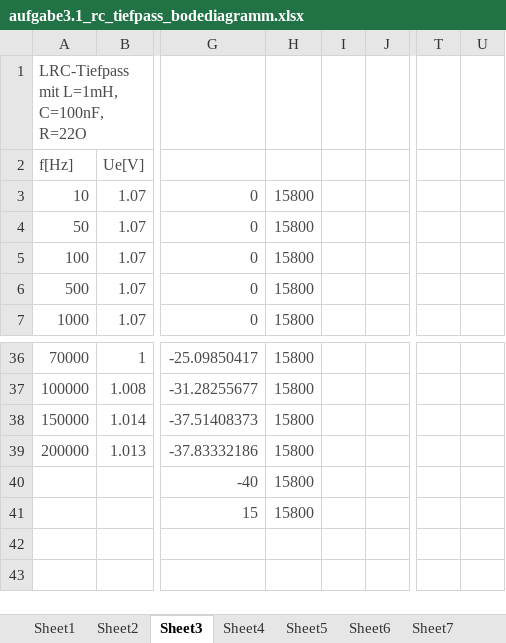
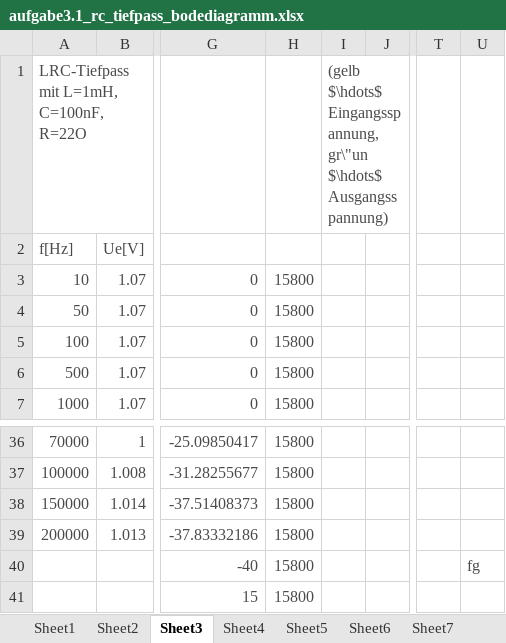
Before and after one commit to rotbackenpfeifdruesling/etglu2017s, an Excel workbook: lu2/aufgabe3.1_rc_tiefpass_bodediagramm.xlsx, sheet Sheet3, drawn as a sheet; only a part is shown, gaps mark what is left out; values as stored, in another font and other column widths than the file's, no borders; charts and pictures not drawn; the diff names each change by its address in the sheet, - before the commit and + after, or states it on an @@ line.

```diff
--- a/lu2/aufgabe3.1_rc_tiefpass_bodediagramm.xlsx (sheet Sheet3)
+++ b/lu2/aufgabe3.1_rc_tiefpass_bodediagramm.xlsx (sheet Sheet3)
-I1: (empty)
+I1: (gelb $\hdots$ Eingangsspannung, gr\"un $\hdots$ Ausgangsspannung)
-U40: (empty)
+U40: fg
```
Also changed, not shown: charts or pictures, 10 other files.
